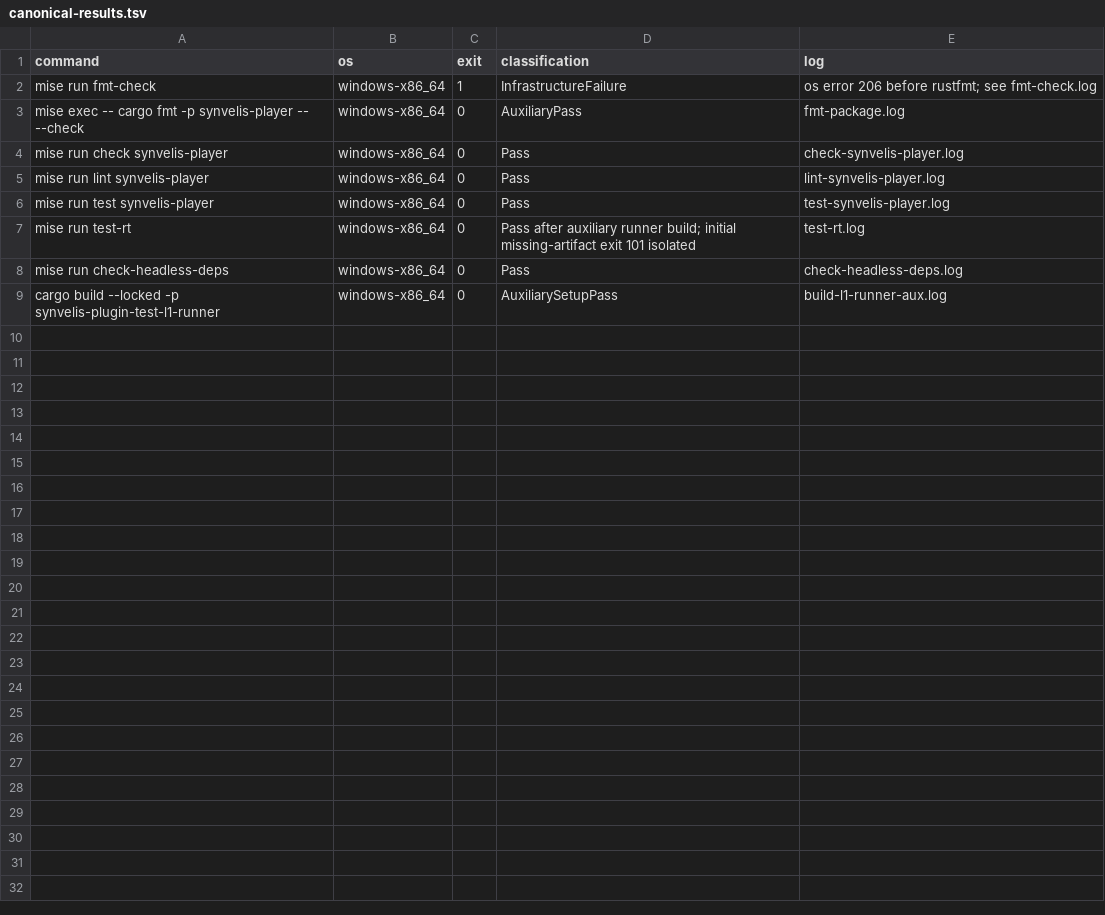
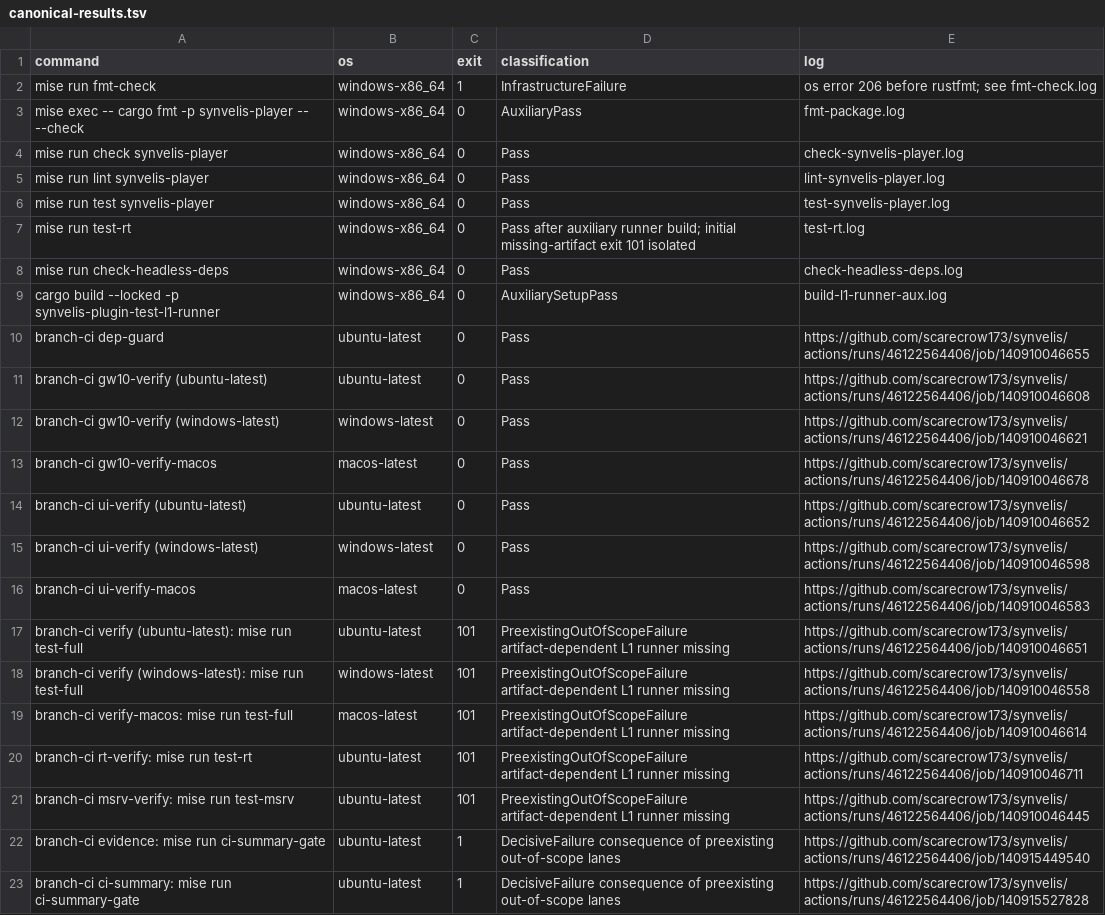
Before and after one commit to scarecrow173/synvelis, a TSV file: evidence/sv127/core-semantics/canonical-results.tsv, drawn as a sheet; the diff names each change by its address in the sheet, - before the commit and + after, or states it on an @@ line.

```diff
--- a/evidence/sv127/core-semantics/canonical-results.tsv
+++ b/evidence/sv127/core-semantics/canonical-results.tsv
+row 10: branch-ci dep-guard | ubuntu-latest | 0 | Pass | https://github.com/scarecrow173/synvelis/actions/runs/46122564406/job/140910046655
+row 11: branch-ci gw10-verify (ubuntu-latest) | ubuntu-latest | 0 | Pass | https://github.com/scarecrow173/synvelis/actions/runs/46122564406/job/140910046608
+row 12: branch-ci gw10-verify (windows-latest) | windows-latest | 0 | Pass | https://github.com/scarecrow173/synvelis/actions/runs/46122564406/job/140910046621
+row 13: branch-ci gw10-verify-macos | macos-latest | 0 | Pass | https://github.com/scarecrow173/synvelis/actions/runs/46122564406/job/140910046678
+row 14: branch-ci ui-verify (ubuntu-latest) | ubuntu-latest | 0 | Pass | https://github.com/scarecrow173/synvelis/actions/runs/46122564406/job/140910046652
+row 15: branch-ci ui-verify (windows-latest) | windows-latest | 0 | Pass | https://github.com/scarecrow173/synvelis/actions/runs/46122564406/job/140910046598
+row 16: branch-ci ui-verify-macos | macos-latest | 0 | Pass | https://github.com/scarecrow173/synvelis/actions/runs/46122564406/job/140910046583
+row 17: branch-ci verify (ubuntu-latest): mise run test-full | ubuntu-latest | 101 | PreexistingOutOfScopeFailure artifact-dependent L1 runner missing | https://github.com/scarecrow173/synvelis/actions/runs/46122564406/job/140910046651
+row 18: branch-ci verify (windows-latest): mise run test-full | windows-latest | 101 | PreexistingOutOfScopeFailure artifact-dependent L1 runner missing | https://github.com/scarecrow173/synvelis/actions/runs/46122564406/job/140910046558
+row 19: branch-ci verify-macos: mise run test-full | macos-latest | 101 | PreexistingOutOfScopeFailure artifact-dependent L1 runner missing | https://github.com/scarecrow173/synvelis/actions/runs/46122564406/job/140910046614
+row 20: branch-ci rt-verify: mise run test-rt | ubuntu-latest | 101 | PreexistingOutOfScopeFailure artifact-dependent L1 runner missing | https://github.com/scarecrow173/synvelis/actions/runs/46122564406/job/140910046711
+row 21: branch-ci msrv-verify: mise run test-msrv | ubuntu-latest | 101 | PreexistingOutOfScopeFailure artifact-dependent L1 runner missing | https://github.com/scarecrow173/synvelis/actions/runs/46122564406/job/140910046445
+row 22: branch-ci evidence: mise run ci-summary-gate | ubuntu-latest | 1 | DecisiveFailure consequence of preexisting out-of-scope lanes | https://github.com/scarecrow173/synvelis/actions/runs/46122564406/job/140915449540
+row 23: branch-ci ci-summary: mise run ci-summary-gate | ubuntu-latest | 1 | DecisiveFailure consequence of preexisting out-of-scope lanes | https://github.com/scarecrow173/synvelis/actions/runs/46122564406/job/140915527828
```
Also changed, not shown: 2 other files.
